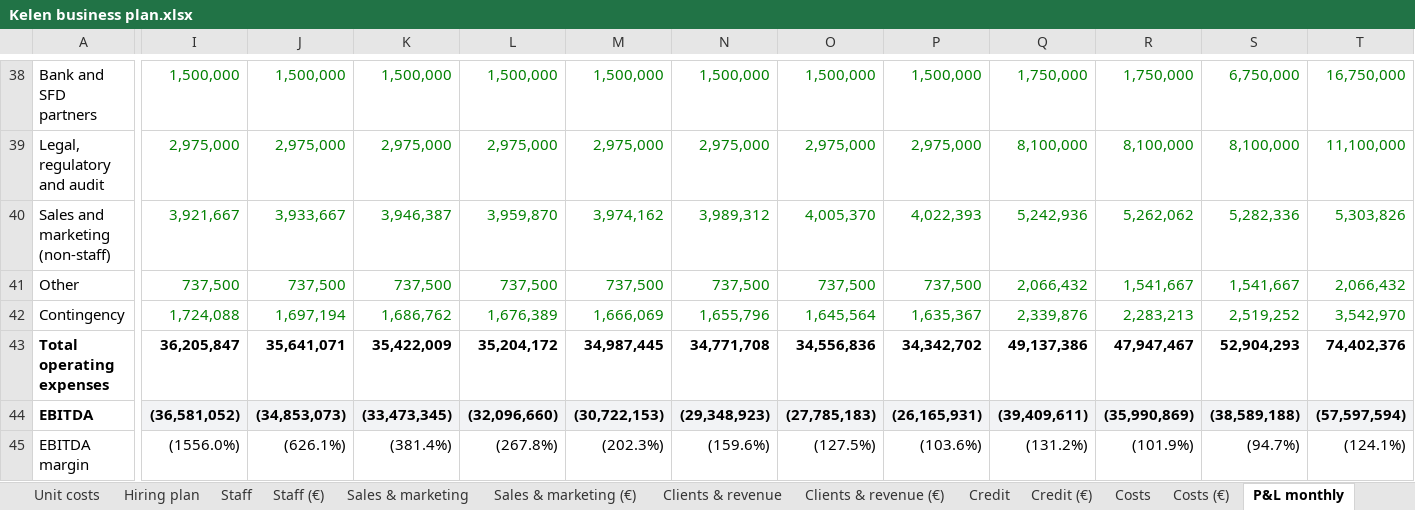
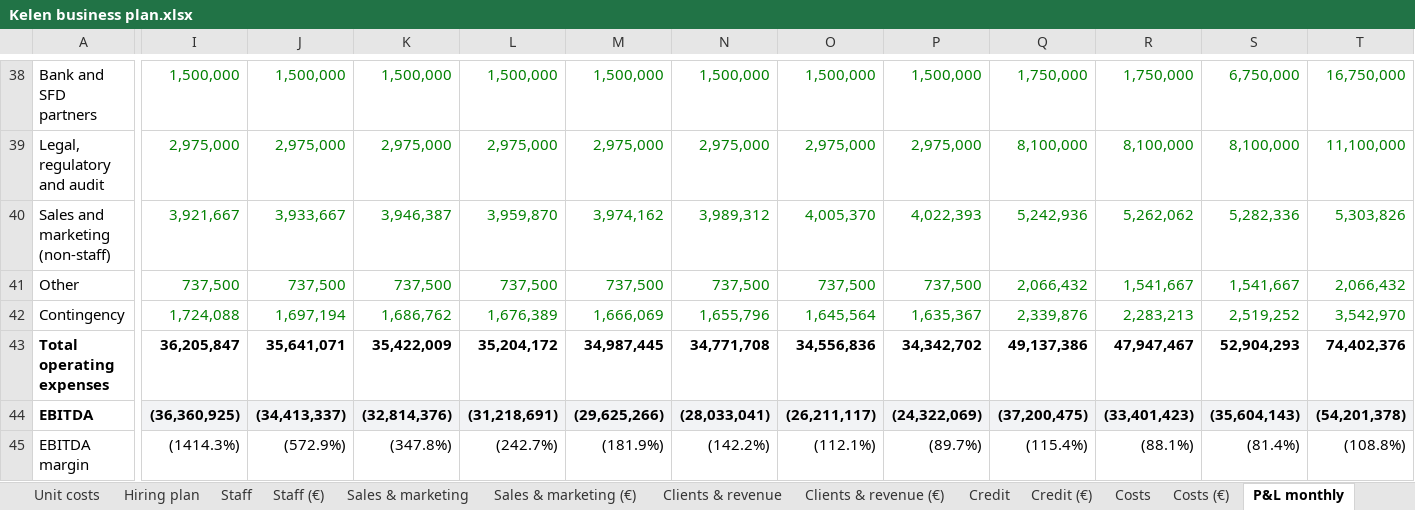
Before and after one commit to jean-jokko/jokko_bank_claude, an Excel workbook: reports/Kelen business plan.xlsx, sheet P&L monthly, drawn as a sheet; only a part is shown, gaps mark what is left out; values as stored, in another font and other column widths than the file's, no borders; the diff covers the shown part only; the diff names each change by its address in the sheet, - before the commit and + after, or states it on an @@ line.

```diff
--- a/reports/Kelen business plan.xlsx (sheet P&L monthly)
+++ b/reports/Kelen business plan.xlsx (sheet P&L monthly)
-I44: (36,581,052)
+I44: (36,360,925)
-J44: (34,853,073)
+J44: (34,413,337)
-K44: (33,473,345)
+K44: (32,814,376)
-L44: (32,096,660)
+L44: (31,218,691)
-M44: (30,722,153)
+M44: (29,625,266)
-N44: (29,348,923)
+N44: (28,033,041)
-O44: (27,785,183)
+O44: (26,211,117)
-P44: (26,165,931)
+P44: (24,322,069)
-Q44: (39,409,611)
+Q44: (37,200,475)
-R44: (35,990,869)
+R44: (33,401,423)
-S44: (38,589,188)
+S44: (35,604,143)
-T44: (57,597,594)
+T44: (54,201,378)
-I45: (1556.0%)
+I45: (1414.3%)
-J45: (626.1%)
+J45: (572.9%)
-K45: (381.4%)
+K45: (347.8%)
-L45: (267.8%)
+L45: (242.7%)
-M45: (202.3%)
+M45: (181.9%)
-N45: (159.6%)
+N45: (142.2%)
-O45: (127.5%)
+O45: (112.1%)
-P45: (103.6%)
+P45: (89.7%)
-Q45: (131.2%)
+Q45: (115.4%)
-R45: (101.9%)
+R45: (88.1%)
-S45: (94.7%)
+S45: (81.4%)
-T45: (124.1%)
+T45: (108.8%)
```
Also changed, not shown: 605 edited cells elsewhere in this sheet, sheet P&L monthly (€), sheet Cash flow, sheet Cash flow (€), sheet Clients & revenue (€), sheet Clients & revenue, sheet P&L annual, 7 more sheets, formulas that keep their value, charts or pictures, 2 other files.
